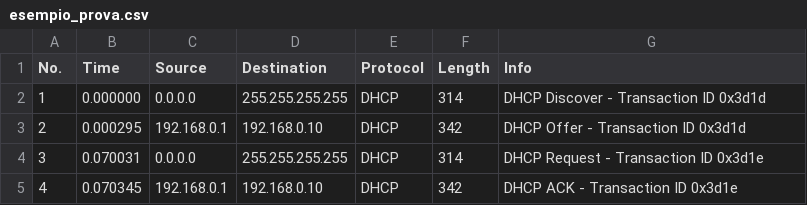
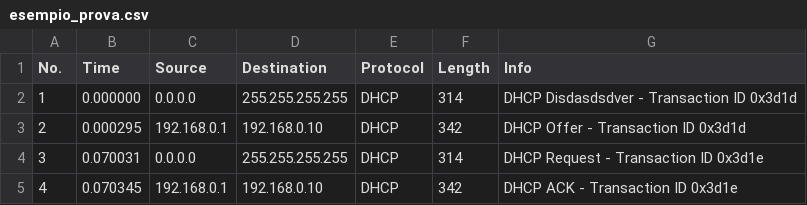
Before and after one commit to woland7/prog-misre, a CSV file: src/main/resources/esempio_prova.csv, drawn as a sheet.

```diff
--- a/src/main/resources/esempio_prova.csv
+++ b/src/main/resources/esempio_prova.csv
@@ -1,3 +1,3 @@
 "No.","Time","Source","Destination","Protocol","Length","Info"
-"1","0.000000","0.0.0.0","255.255.255.255","DHCP","314","DHCP Discover - Transaction ID 0x3d1d"
+"1","0.000000","0.0.0.0","255.255.255.255","DHCP","314","DHCP Disdasdsdver - Transaction ID 0x3d1d"
 "2","0.000295","192.168.0.1","192.168.0.10","DHCP","342","DHCP Offer    - Transaction ID 0x3d1d"
```
Also changed, not shown: 18 other files.
